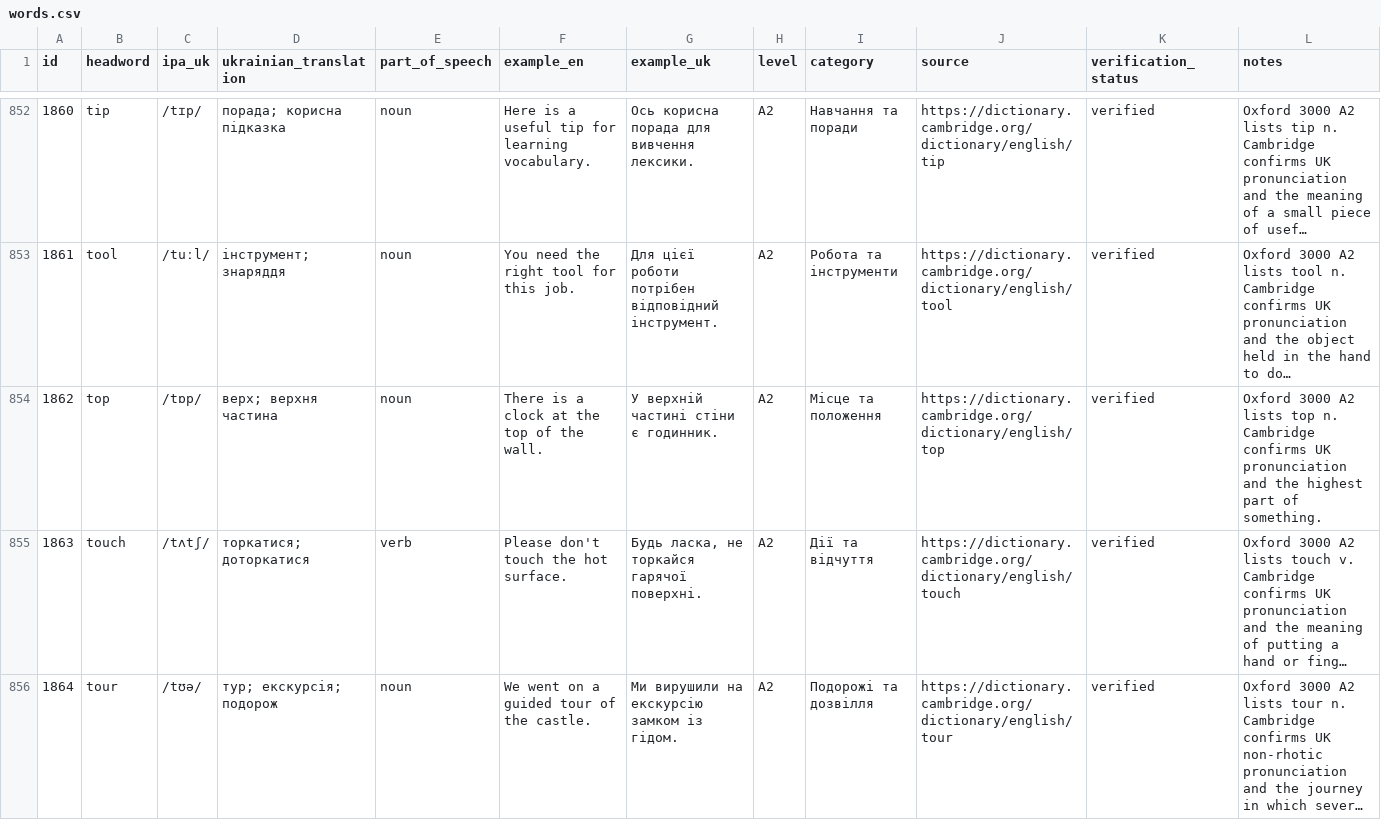
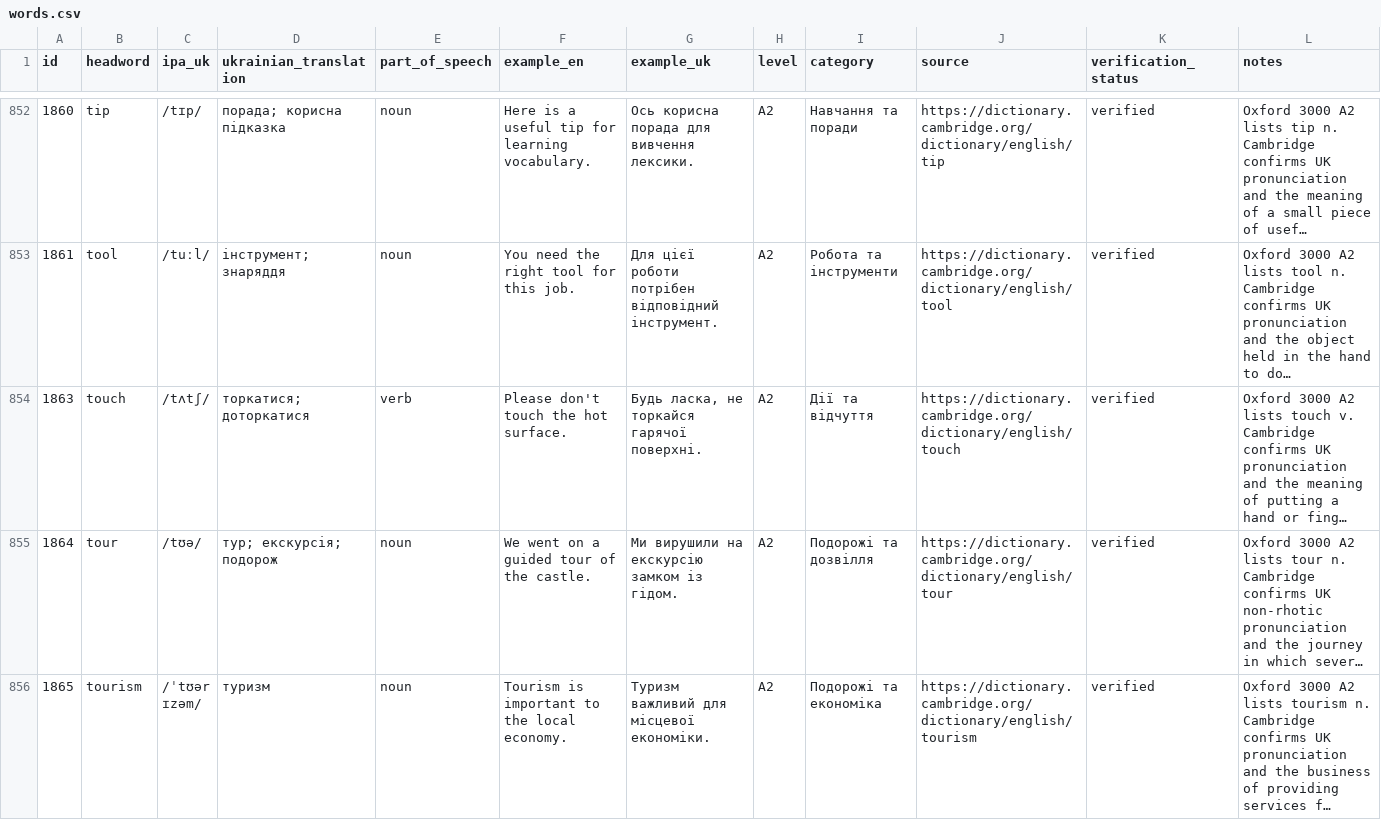
Before and after one commit to kiinoshkaaa/english-ukrainian-dictionary, a CSV file: data/a2/words.csv, drawn as a sheet; only a part is shown, gaps mark what is left out; the shorter side is filled out with more unchanged rows; long unchanged cells end in …; the diff names each change by its address in the sheet, - before the commit and + after, or states it on an @@ line.

Commit message:
Remove B1 headword top from A2 data

```diff
--- a/data/a2/words.csv
+++ b/data/a2/words.csv
-row 854: 1862 | top | /tɒp/ | верх; верхня частина | noun | There is a clock at the top of the wall. | У верхній частині стіни є годинник. | A2 | Місце та положення | https://dictionary.cambridge.org/dictionary/english/top | verified | Oxford 3000 A2 lists top n. Cambridge confirms UK pronunciation and the highest part of something.
```
